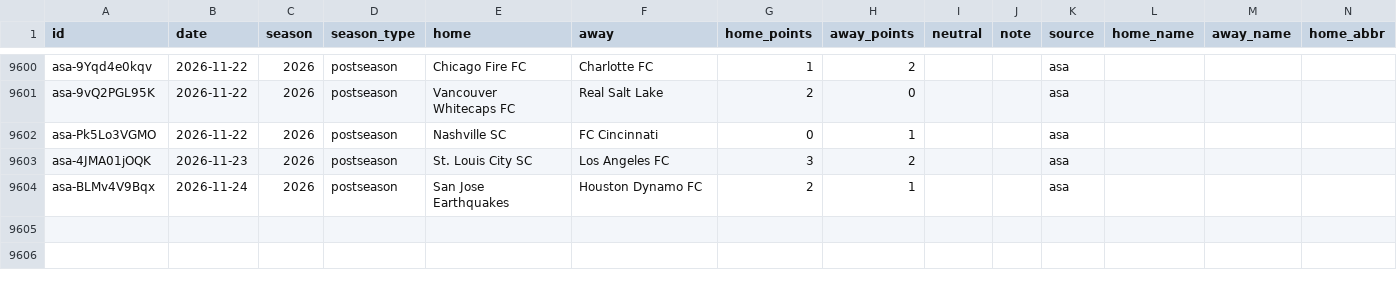
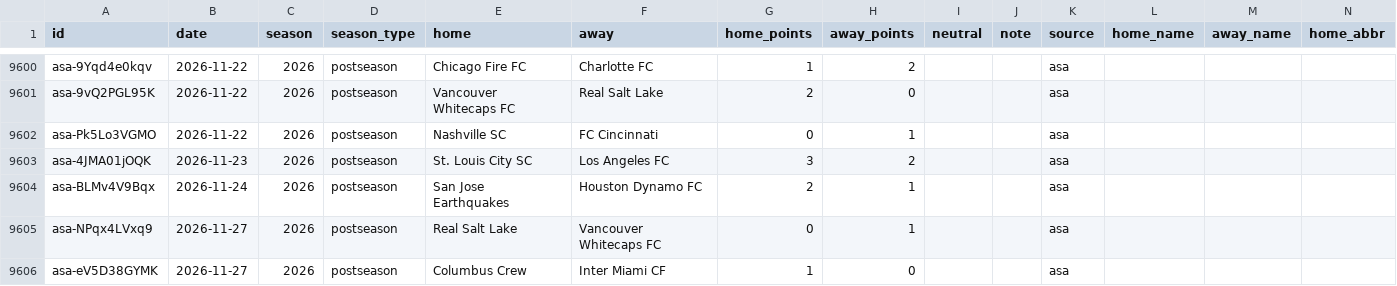
Before and after one commit to rjr5021/belt-holders, a CSV file: data/mls/games.csv, drawn as a sheet; only a part is shown, gaps mark what is left out; rows hold the shown columns only; the diff names each change by its address in the sheet, - before the commit and + after, or states it on an @@ line.

```diff
--- a/data/mls/games.csv
+++ b/data/mls/games.csv
+row 9605: asa-NPqx4LVxq9 | 2026-11-27 | 2026 | postseason | Real Salt Lake | Vancouver Whitecaps FC | 0 | 1 |  |  | asa
+row 9606: asa-eV5D38GYMK | 2026-11-27 | 2026 | postseason | Columbus Crew | Inter Miami CF | 1 | 0 |  |  | asa
```
Also changed, not shown: 6 other files.
